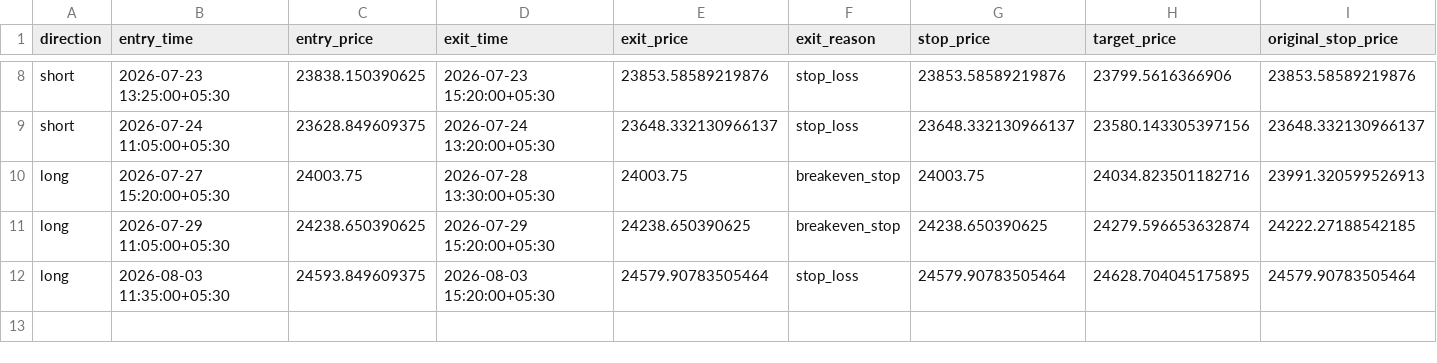
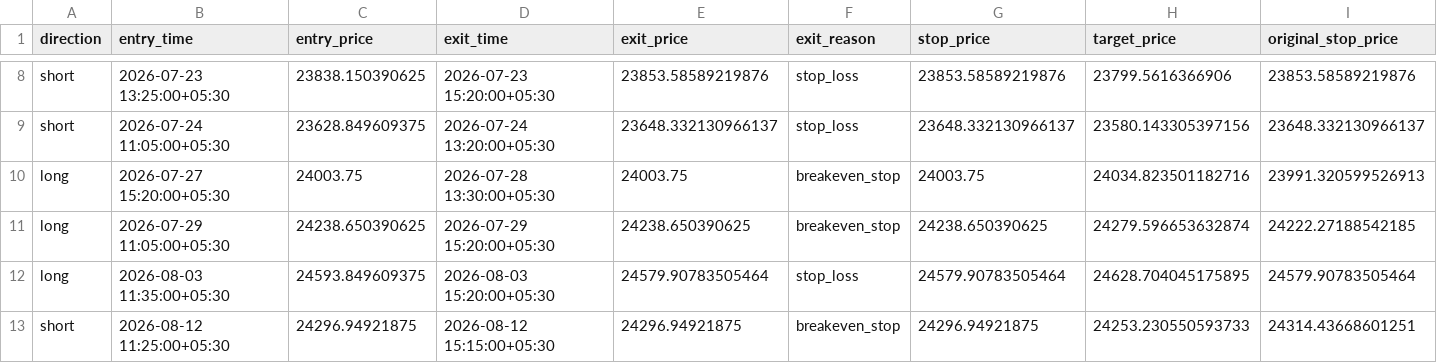
Before and after one commit to JJN8805/nifty-vwap-bot, a CSV file: reports/paper_trade_log.csv, drawn as a sheet; only a part is shown, gaps mark what is left out; rows hold the shown columns only; the diff names each change by its address in the sheet, - before the commit and + after, or states it on an @@ line.

```diff
--- a/reports/paper_trade_log.csv
+++ b/reports/paper_trade_log.csv
+row 13: short | 2026-08-12 11:25:00+05:30 | 24296.94921875 | 2026-08-12 15:15:00+05:30 | 24296.94921875 | breakeven_stop | 24296.94921875 | 24253.230550593733 | 24314.43668601251
```
Also changed, not shown: reports/paper_equity_log.csv, 2 other files.
